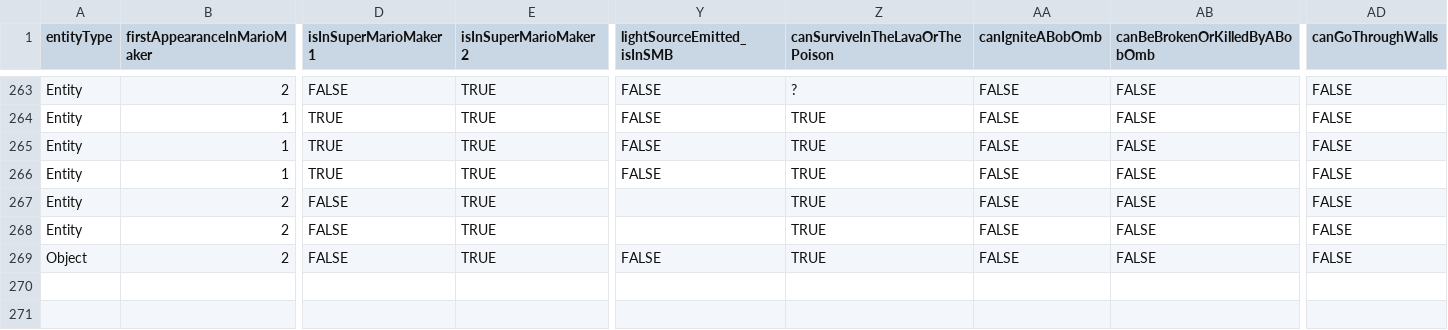
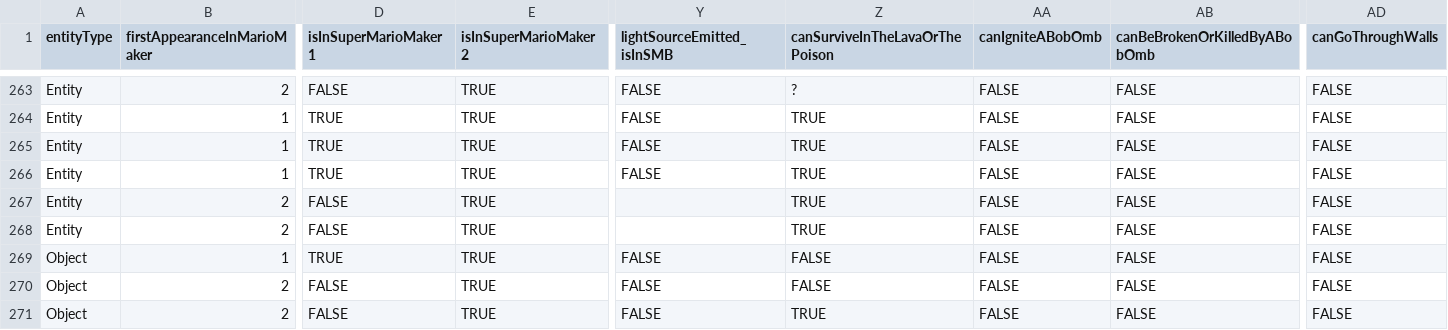
Before and after one commit to joooKiwi/smm-encyclopedia, a CSV file: src/resources/Entity.csv, drawn as a sheet; only a part is shown, gaps mark what is left out; rows hold the shown columns only; the diff names each change by its address in the sheet, - before the commit and + after, or states it on an @@ line.

Commit message:
Addition of the entity "Wing" & "Parachute".

```diff
--- a/src/resources/Entity.csv
+++ b/src/resources/Entity.csv
+row 269: Object | 1 | TRUE | TRUE | FALSE | FALSE | FALSE | FALSE | FALSE
+row 270: Object | 2 | FALSE | TRUE | FALSE | FALSE | FALSE | FALSE | FALSE
```
Also changed, not shown: 15 other files.
